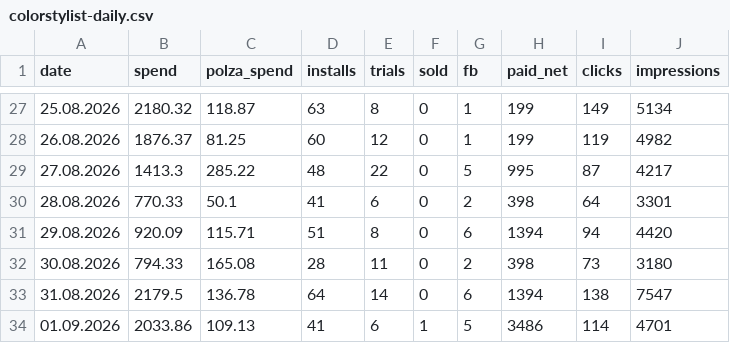
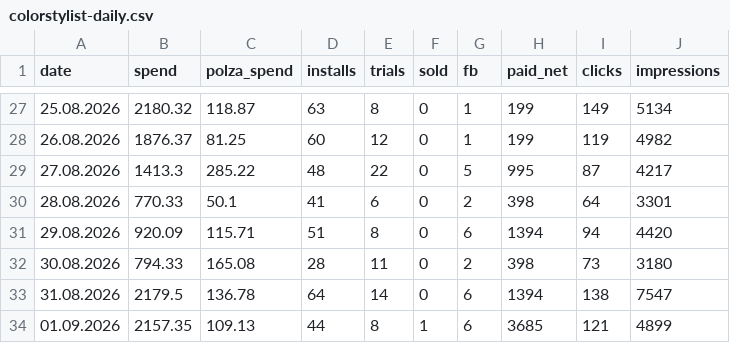
Before and after one commit to lusnikovvaceslav9-oss/elixir-dashboard, a CSV file: data/colorstylist-daily.csv, drawn as a sheet; only a part is shown, gaps mark what is left out.

Commit message:
chore: auto-update ColorStylist feed data

```diff
--- a/data/colorstylist-daily.csv
+++ b/data/colorstylist-daily.csv
@@ -33,2 +33,2 @@ date,spend,polza_spend,installs,trials,sold,fb,paid_net,clicks,impressions
 31.08.2026,2179.5,136.78,64,14,0,6,1394,138,7547
-01.09.2026,2033.86,109.13,41,6,1,5,3486,114,4701
+01.09.2026,2157.35,109.13,44,8,1,6,3685,121,4899
```
Also changed, not shown: 3 other files.
